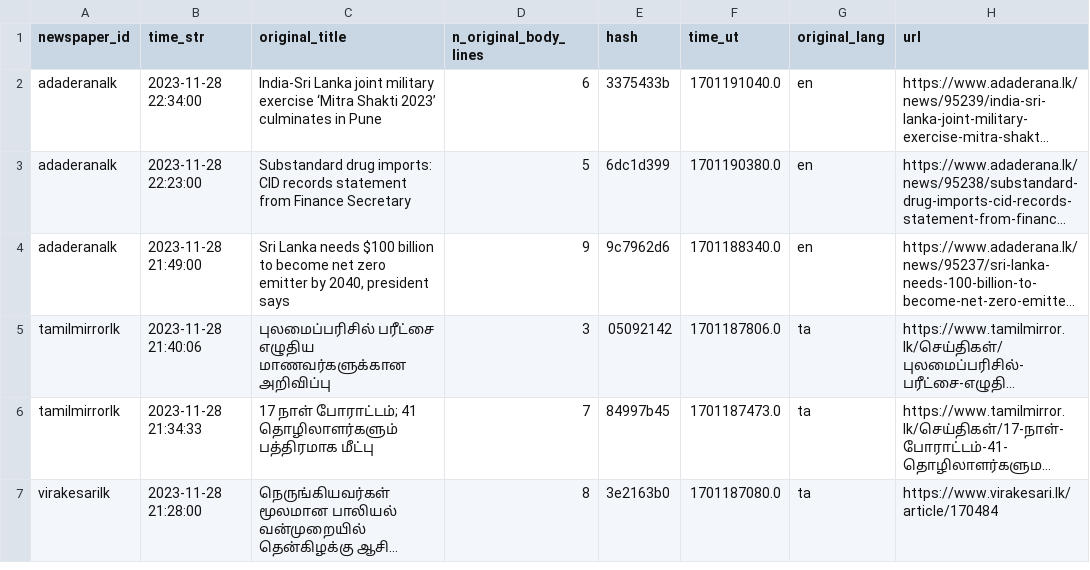
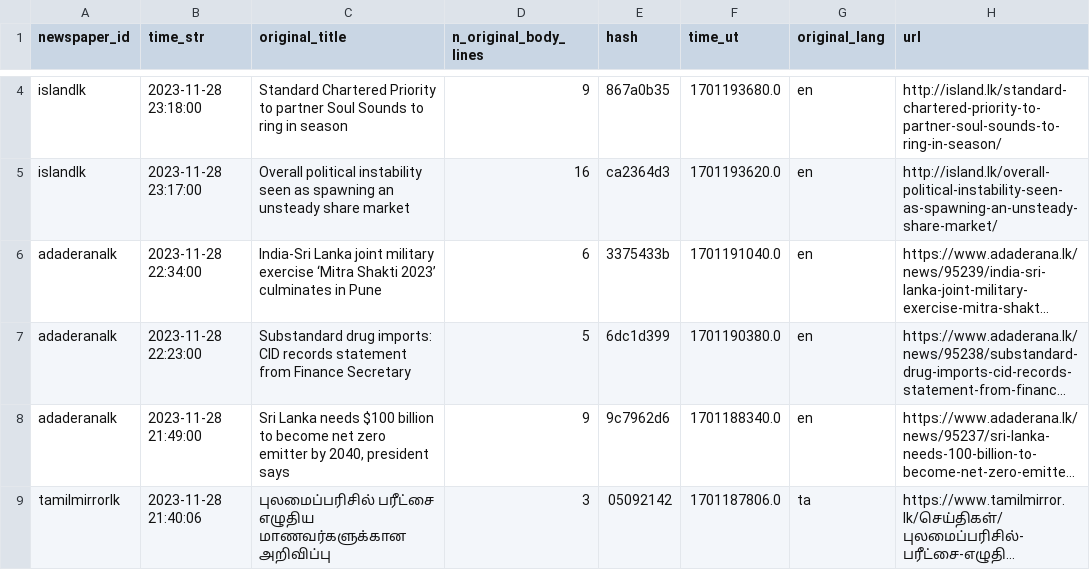
Before and after one commit to nuuuwan/news_lk3_data, a TSV file: reports/summary.tsv, drawn as a sheet; only a part is shown, gaps mark what is left out; the shorter side is filled out with more unchanged rows; long unchanged cells end in …; the diff covers the shown part only; the diff names each change by its address in the sheet, - before the commit and + after, or states it on an @@ line.

Commit message:
Uploaded reports

```diff
--- a/reports/summary.tsv
+++ b/reports/summary.tsv
+row 4: islandlk | 2023-11-28 23:18:00 | Standard Chartered Priority to partner Soul Sounds to ring in season | 9 | 867a0b35 | 1701193680.0 | en | http://island.lk/standard-chartered-priority-to-partner-soul-sounds-to-ring-in-season/
+row 5: islandlk | 2023-11-28 23:17:00 | Overall political instability seen as spawning an unsteady share market | 16 | ca2364d3 | 1701193620.0 | en | http://island.lk/overall-political-instability-seen-as-spawning-an-unsteady-share-market/
```
Also changed, not shown: 8 added rows and 1 edited cell elsewhere in this file, 1 other file.
